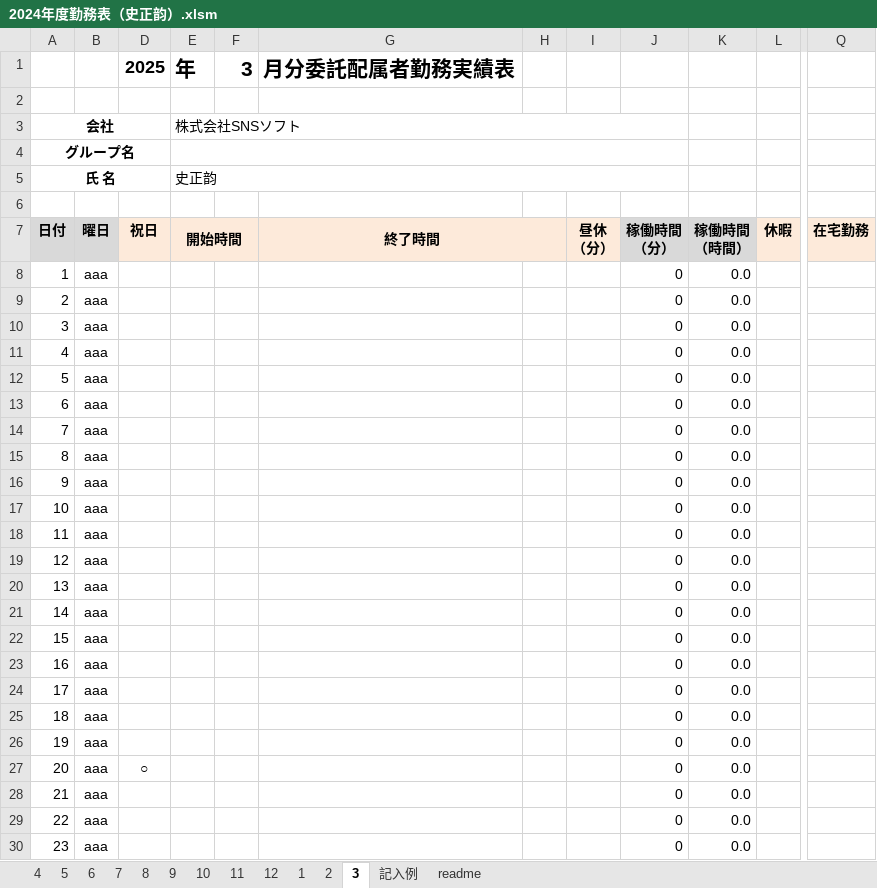
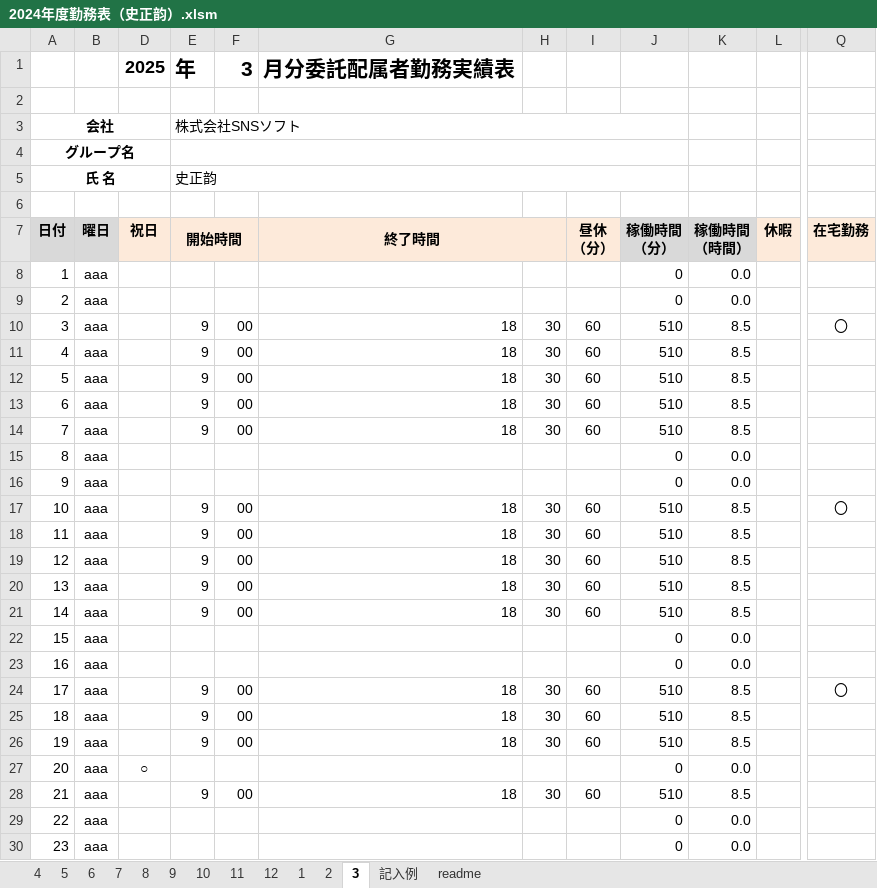
Before and after one commit to shizhengyun/test, an Excel workbook: 2024年度勤務表（史正韵）.xlsm, sheet 3, drawn as a sheet; only a part is shown, gaps mark what is left out; values as stored, in another font and other column widths than the file's, no borders; charts and pictures and conditional formats not drawn; the diff covers the shown part only; the diff names each change by its address in the sheet, - before the commit and + after, or states it on an @@ line.

```diff
--- a/2024年度勤務表（史正韵）.xlsm (sheet 3)
+++ b/2024年度勤務表（史正韵）.xlsm (sheet 3)
-E10:E14 (開始時間): (empty)
+E10:E14 (開始時間): 9
-F10:F14: (empty)
+F10:F14: 00
-G10:G14 (終了時間): (empty)
+G10:G14 (終了時間): 18
-H10:H14: (empty)
+H10:H14: 30
-I10:I14 (昼休 （分）): (empty)
+I10:I14 (昼休 （分）): 60
-J10:J14 (稼働時間 （分）): 0
+J10:J14 (稼働時間 （分）): 510
-K10:K14 (稼働時間 （時間）): 0.0
+K10:K14 (稼働時間 （時間）): 8.5
-Q10 (在宅勤務): (empty)
+Q10 (在宅勤務): 〇
-E17:E21 (開始時間): (empty)
+E17:E21 (開始時間): 9
-F17:F21: (empty)
+F17:F21: 00
-G17:G21 (終了時間): (empty)
+G17:G21 (終了時間): 18
-H17:H21: (empty)
+H17:H21: 30
-I17:I21 (昼休 （分）): (empty)
+I17:I21 (昼休 （分）): 60
-J17:J21 (稼働時間 （分）): 0
+J17:J21 (稼働時間 （分）): 510
-K17:K21 (稼働時間 （時間）): 0.0
+K17:K21 (稼働時間 （時間）): 8.5
-Q17 (在宅勤務): (empty)
+Q17 (在宅勤務): 〇
-E24:E26 (開始時間): (empty)
+E24:E26 (開始時間): 9
-F24:F26: (empty)
+F24:F26: 00
-G24:G26 (終了時間): (empty)
+G24:G26 (終了時間): 18
-H24:H26: (empty)
+H24:H26: 30
-I24:I26 (昼休 （分）): (empty)
+I24:I26 (昼休 （分）): 60
-J24:J26 (稼働時間 （分）): 0
+J24:J26 (稼働時間 （分）): 510
-K24:K26 (稼働時間 （時間）): 0.0
+K24:K26 (稼働時間 （時間）): 8.5
-Q24 (在宅勤務): (empty)
+Q24 (在宅勤務): 〇
-E28 (開始時間): (empty)
+E28 (開始時間): 9
-F28: (empty)
+F28: 00
-G28 (終了時間): (empty)
+G28 (終了時間): 18
-H28: (empty)
+H28: 30
-I28 (昼休 （分）): (empty)
+I28 (昼休 （分）): 60
-J28 (稼働時間 （分）): 0
+J28 (稼働時間 （分）): 510
-K28 (稼働時間 （時間）): 0.0
+K28 (稼働時間 （時間）): 8.5
```
Also changed, not shown: 1 added row, 1 removed row and 44 edited cells elsewhere in this sheet, 1 other file.
